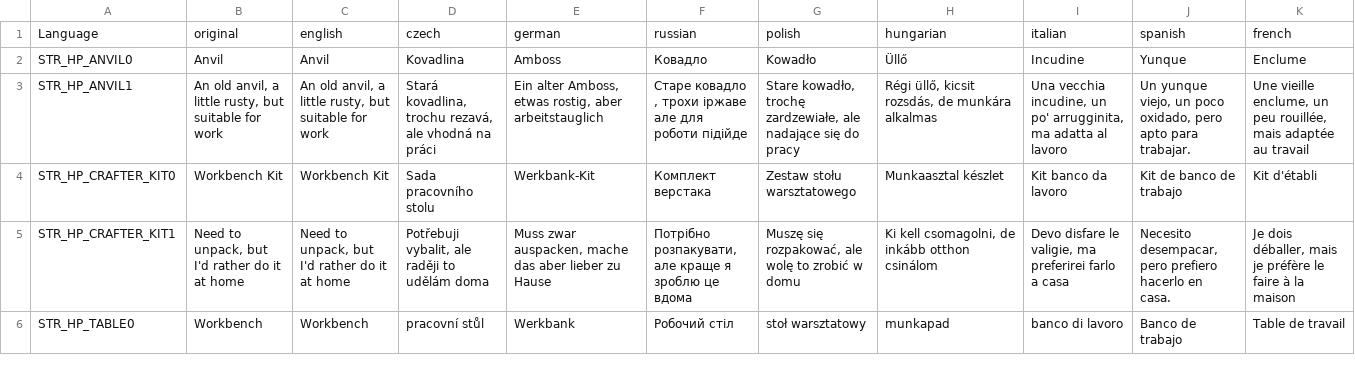
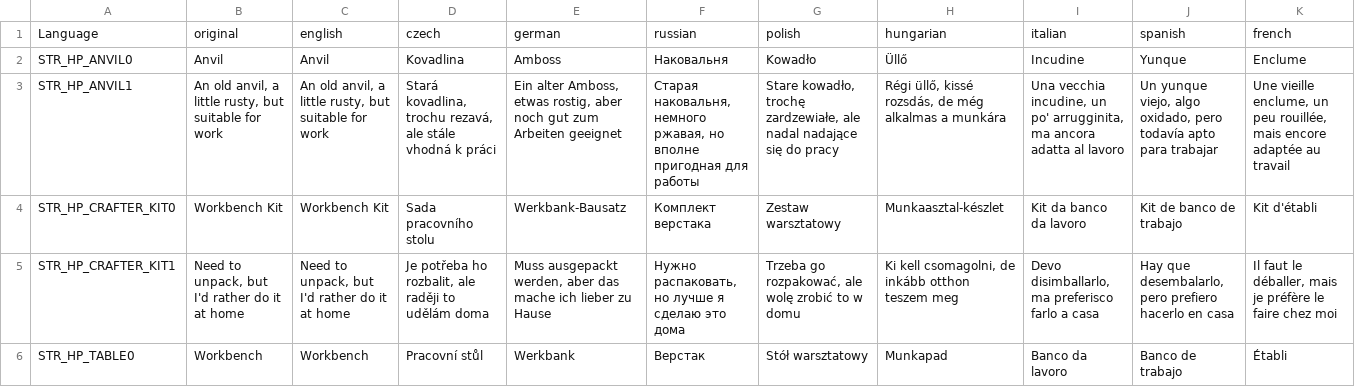
Before and after one commit to dmitryfoll-del/kraftWB, a CSV file: languagecore/stringtable.csv, drawn as a sheet; only a part is shown; the diff covers the shown part only; the diff names each change by its address in the sheet, - before the commit and + after, or states it on an @@ line.

Commit message:
Fix and complete stringtable translations

```diff
--- a/languagecore/stringtable.csv
+++ b/languagecore/stringtable.csv
-F2: Ковадло
+F2: Наковальня
-D3: …rezavá, ale vhodná na práci
+D3: …rezavá, ale stále vhodná k práci
-E3: …rostig, aber arbeitstauglich
+E3: …rostig, aber noch gut zum Arbeiten geeignet
-F3: Старе ковадло , трохи іржаве але для роботи підійде
+F3: Старая наковальня, немного ржавая, но вполне пригодная для работы
-G3: …zardzewiałe, ale nadające się…
+G3: …zardzewiałe, ale nadal nadające się…
-H3: Régi üllő, kicsit rozsdás, de munkára alkalmas
+H3: Régi üllő, kissé rozsdás, de még alkalmas a munkára
-I3: …arrugginita, ma adatta al…
+I3: …arrugginita, ma ancora adatta al…
-J3: …yunque viejo, un poco oxidado, pero apto para trabajar.
+J3: …yunque viejo, algo oxidado, pero todavía apto para trabajar
-K3: …rouillée, mais adaptée au…
+K3: …rouillée, mais encore adaptée au…
-E4: Werkbank-Kit
+E4: Werkbank-Bausatz
-G4: Zestaw stołu warsztatowego
+G4: Zestaw warsztatowy
-H4: Munkaasztal készlet
+H4: Munkaasztal-készlet
-I4: Kit banco da lavoro
+I4: Kit da banco da lavoro
-D5: Potřebuji vybalit, ale raději…
+D5: Je potřeba ho rozbalit, ale raději…
-E5: Muss zwar auspacken, mache das aber lieber zu…
+E5: Muss ausgepackt werden, aber das mache ich lieber zu…
-F5: Потрібно розпакувати, але краще я зроблю це вдома
+F5: Нужно распаковать, но лучше я сделаю это дома
-G5: Muszę się rozpakować, ale wolę to zrobić w domu
+G5: Trzeba go rozpakować, ale wolę zrobić to w domu
-H5: …inkább otthon csinálom
+H5: …inkább otthon teszem meg
-I5: Devo disfare le valigie, ma preferirei farlo a…
+I5: Devo disimballarlo, ma preferisco farlo a…
-J5: Necesito desempacar, pero prefiero hacerlo en casa.
+J5: Hay que desembalarlo, pero prefiero hacerlo en casa
-K5: Je dois déballer, mais je préfère le faire à la maison
+K5: Il faut le déballer, mais je préfère le faire chez moi
-D6: pracovní stůl
+D6: Pracovní stůl
-F6: Робочий стіл
+F6: Верстак
-G6: stoł warsztatowy
+G6: Stół warsztatowy
-H6: munkapad
+H6: Munkapad
-I6: banco di lavoro
+I6: Banco da lavoro
-K6: Table de travail
+K6: Établi
```
Also changed, not shown: 133 edited cells elsewhere in this file.
